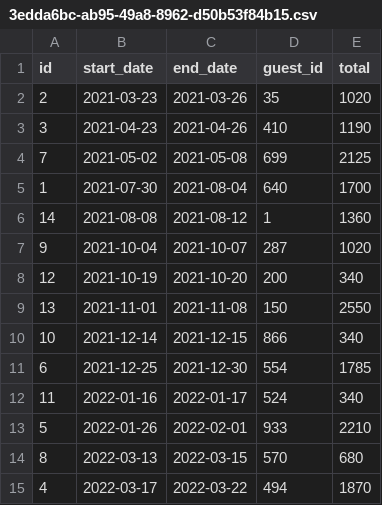
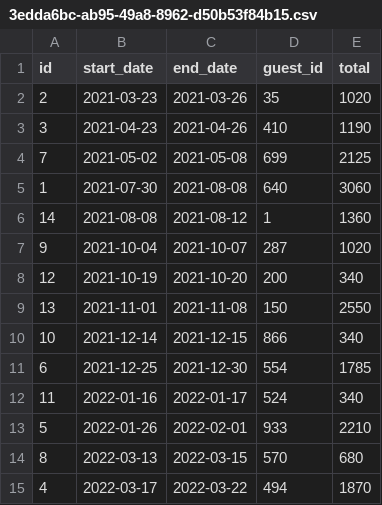
Before and after one commit to ElderBass/DONT_WRECK_MAH_HOUSE, a CSV file: data/reservations/3edda6bc-ab95-49a8-8962-d50b53f84b15.csv, drawn as a sheet.

```diff
--- a/data/reservations/3edda6bc-ab95-49a8-8962-d50b53f84b15.csv
+++ b/data/reservations/3edda6bc-ab95-49a8-8962-d50b53f84b15.csv
@@ -4,3 +4,3 @@ id,start_date,end_date,guest_id,total
 7,2021-05-02,2021-05-08,699,2125
-1,2021-07-30,2021-08-04,640,1700
+1,2021-07-30,2021-08-08,640,3060
 14,2021-08-08,2021-08-12,1,1360
```
Also changed, not shown: 4 other files.
